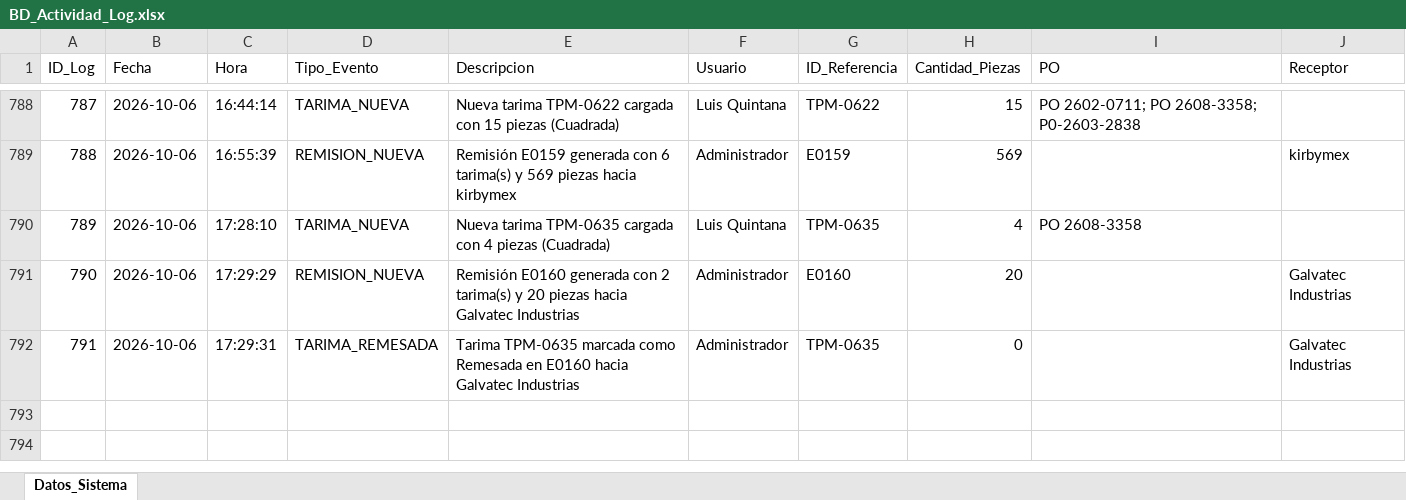
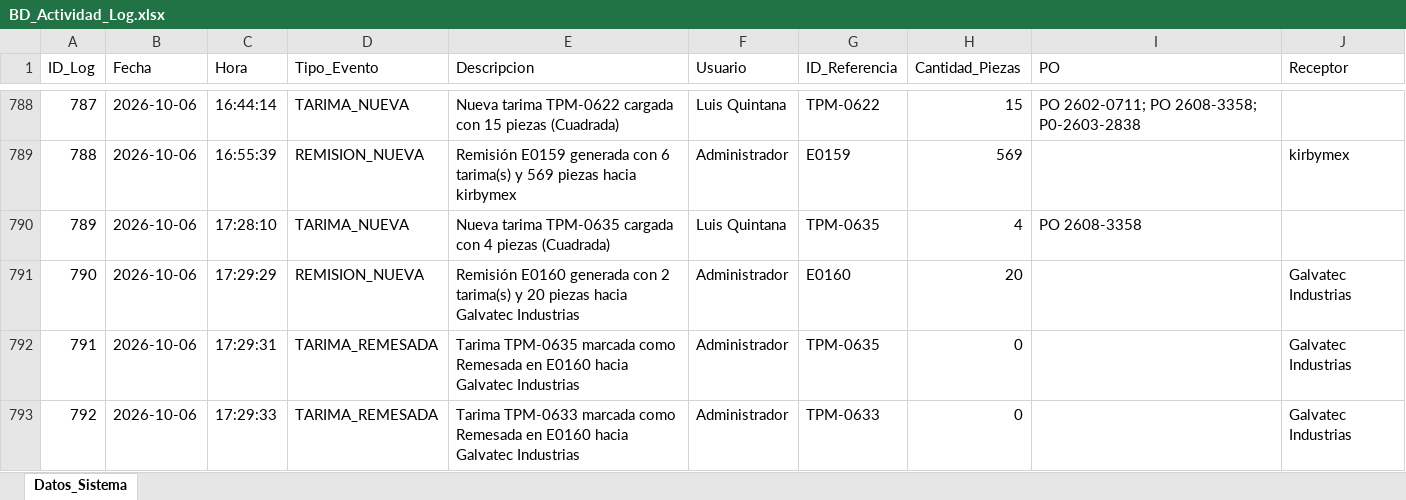
Before and after one commit to jesusalbertomoraleslopez-byte/remisiones-de-materiales, an Excel workbook: BD_Actividad_Log.xlsx, sheet Datos_Sistema, drawn as a sheet; only a part is shown, gaps mark what is left out; values as stored, in another font and other column widths than the file's, no borders; the diff names each change by its address in the sheet, - before the commit and + after, or states it on an @@ line.

Commit message:
Sincronizacion App: BD_Actividad_Log.xlsx

```diff
--- a/BD_Actividad_Log.xlsx (sheet Datos_Sistema)
+++ b/BD_Actividad_Log.xlsx (sheet Datos_Sistema)
+row 793: 792 | 2026-10-06 | 17:29:33 | TARIMA_REMESADA | Tarima TPM-0633 marcada como Remesada en E0160 hacia Galvatec Industrias | Administrador | TPM-0633 | 0 |  | Galvatec Industrias
```
